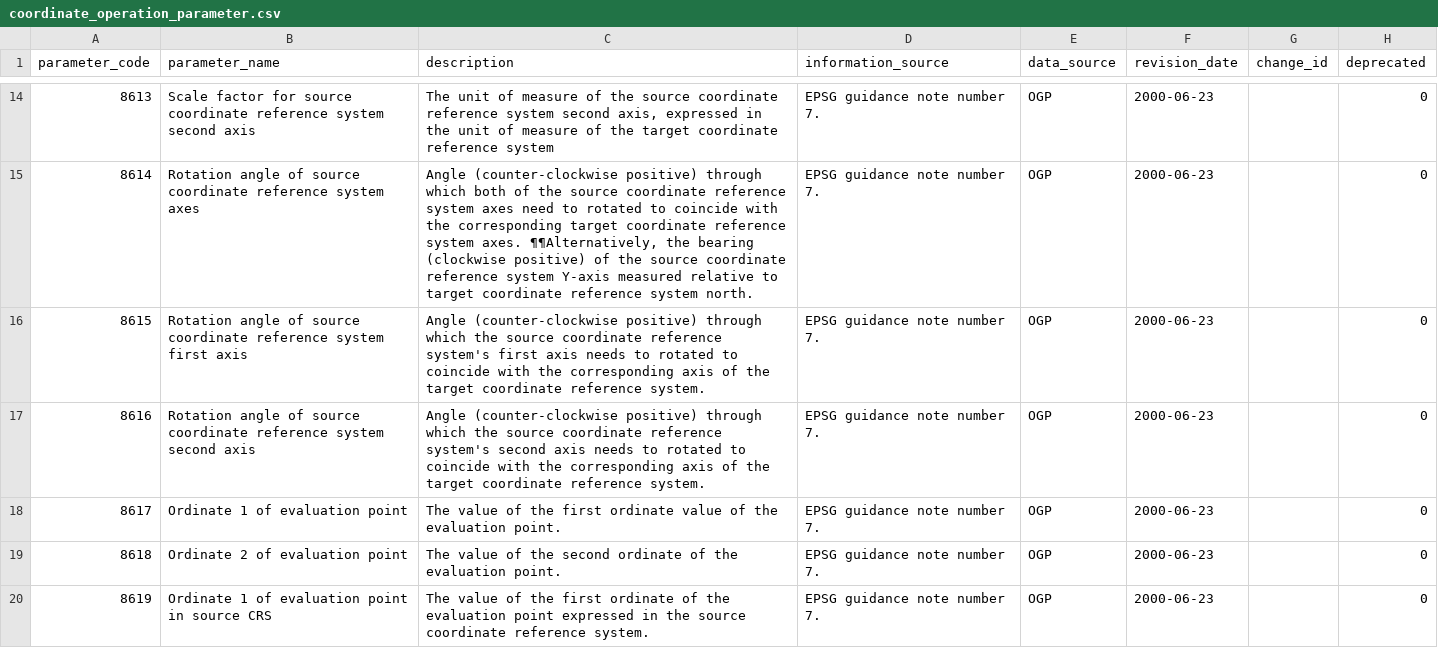
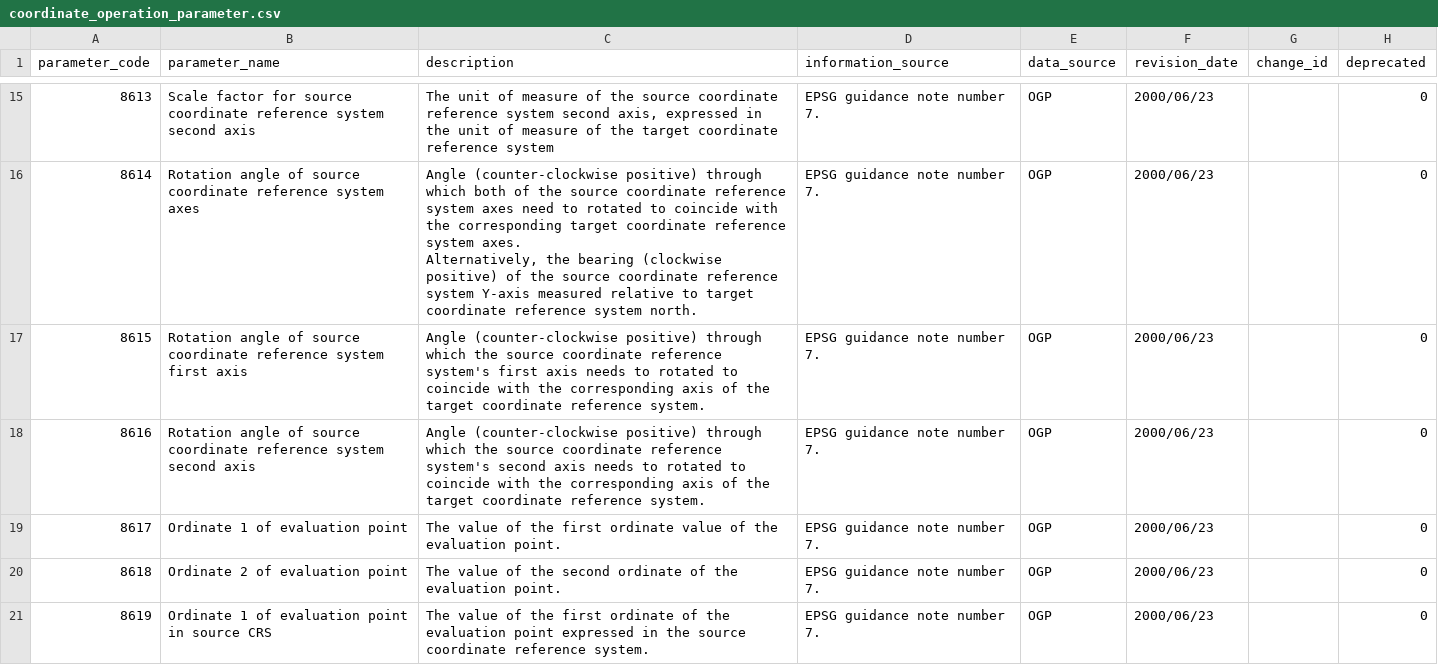
Before and after one commit to Skycatch/libgeotiff, a CSV file: csv/coordinate_operation_parameter.csv, drawn as a sheet; only a part is shown, gaps mark what is left out; the diff covers the shown part only.

```diff
--- a/csv/coordinate_operation_parameter.csv
+++ b/csv/coordinate_operation_parameter.csv
@@ -14,7 +17,9 @@ parameter_code,parameter_name,description,information_source,data_source,revisio
-8613,Scale factor for source coordinate reference system second axis,"The unit of measure of the source coordinate reference system second axis, expressed in the unit of measure of the target coordinate reference system",EPSG guidance note number 7.,OGP,2000-06-23,,0
-8614,Rotation angle of source coordinate reference system axes,"Angle (counter-clockwise positive) through which both of the source coordinate reference system axes need to rotated to coincide with the corresponding target coordinate reference system axes.  ¶¶Alternatively, the bearing (clockwise positive) of the source coordinate reference system Y-axis measured relative to target coordinate reference system north.",EPSG guidance note number 7.,OGP,2000-06-23,,0
-8615,Rotation angle of source coordinate reference system first axis,Angle (counter-clockwise positive) through which the source coordinate reference system's first axis needs to rotated to coincide with the corresponding axis of the target coordinate reference system.,EPSG guidance note number 7.,OGP,2000-06-23,,0
-8616,Rotation angle of source coordinate reference system second axis,Angle (counter-clockwise positive) through which the source coordinate reference system's second axis needs to rotated to coincide with the corresponding axis of the target coordinate reference system.,EPSG guidance note number 7.,OGP,2000-06-23,,0
-8617,Ordinate 1 of evaluation point,The value of the first ordinate value of the evaluation point.,EPSG guidance note number 7.,OGP,2000-06-23,,0
-8618,Ordinate 2 of evaluation point,The value of the second ordinate of the evaluation point.,EPSG guidance note number 7.,OGP,2000-06-23,,0
-8619,Ordinate 1 of evaluation point in source CRS,The value of the first ordinate of the evaluation point expressed in the source coordinate reference system.,EPSG guidance note number 7.,OGP,2000-06-23,,0
+8613,Scale factor for source coordinate reference system second axis,"The unit of measure of the source coordinate reference system second axis, expressed in the unit of measure of the target coordinate reference system",EPSG guidance note number 7.,OGP,2000/06/23,,0
+8614,Rotation angle of source coordinate reference system axes,"Angle (counter-clockwise positive) through which both of the source coordinate reference system axes need to rotated to coincide with the corresponding target coordinate reference system axes.
+
+Alternatively, the bearing (clockwise positive) of the source coordinate reference system Y-axis measured relative to target coordinate reference system north.",EPSG guidance note number 7.,OGP,2000/06/23,,0
+8615,Rotation angle of source coordinate reference system first axis,Angle (counter-clockwise positive) through which the source coordinate reference system's first axis needs to rotated to coincide with the corresponding axis of the target coordinate reference system.,EPSG guidance note number 7.,OGP,2000/06/23,,0
+8616,Rotation angle of source coordinate reference system second axis,Angle (counter-clockwise positive) through which the source coordinate reference system's second axis needs to rotated to coincide with the corresponding axis of the target coordinate reference system.,EPSG guidance note number 7.,OGP,2000/06/23,,0
+8617,Ordinate 1 of evaluation point,The value of the first ordinate value of the evaluation point.,EPSG guidance note number 7.,OGP,2000/06/23,,0
+8618,Ordinate 2 of evaluation point,The value of the second ordinate of the evaluation point.,EPSG guidance note number 7.,OGP,2000/06/23,,0
+8619,Ordinate 1 of evaluation point in source CRS,The value of the first ordinate of the evaluation point expressed in the source coordinate reference system.,EPSG guidance note number 7.,OGP,2000/06/23,,0
```
Also changed, not shown: 1 added row and 170 edited cells elsewhere in this file, csv/coordinate_axis.csv, csv/coordinate_system.csv, 17 other files.
